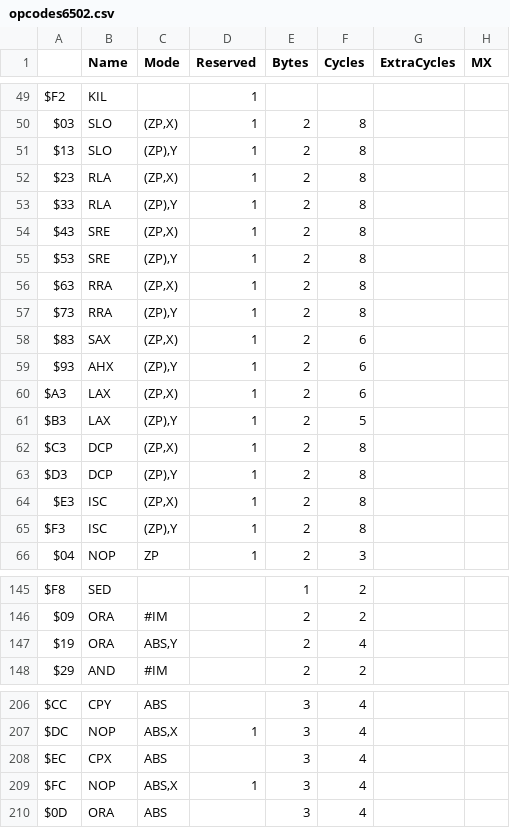
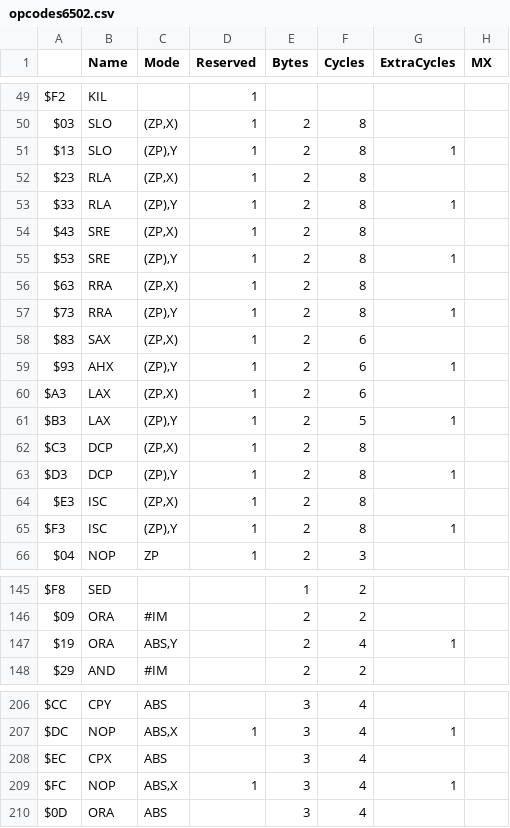
Before and after one commit to SvOlli/sorbus, a CSV file: doc/opcodes6502.csv, drawn as a sheet; only a part is shown, gaps mark what is left out; the diff covers the shown part only; the diff names each change by its address in the sheet, - before the commit and + after, or states it on an @@ line.

Commit message:
another round of bug fixes
- disassembler: fixed enum masking
- core1: added forth byte for disassembly of 65CE02's AUG opcode
- mcp: retry CPU detection on fail
- 6502 opcode table: added some extra clock cycles

Signed-off-by: Sven Oliver Moll <svolli@svolli.de>

```diff
--- a/doc/opcodes6502.csv
+++ b/doc/opcodes6502.csv
-G51 (ExtraCycles): (empty)
+G51 (ExtraCycles): 1
-G53 (ExtraCycles): (empty)
+G53 (ExtraCycles): 1
-G55 (ExtraCycles): (empty)
+G55 (ExtraCycles): 1
-G57 (ExtraCycles): (empty)
+G57 (ExtraCycles): 1
-G59 (ExtraCycles): (empty)
+G59 (ExtraCycles): 1
-G61 (ExtraCycles): (empty)
+G61 (ExtraCycles): 1
-G63 (ExtraCycles): (empty)
+G63 (ExtraCycles): 1
-G65 (ExtraCycles): (empty)
+G65 (ExtraCycles): 1
-G147 (ExtraCycles): (empty)
+G147 (ExtraCycles): 1
-G207 (ExtraCycles): (empty)
+G207 (ExtraCycles): 1
-G209 (ExtraCycles): (empty)
+G209 (ExtraCycles): 1
```
Also changed, not shown: 14 edited cells elsewhere in this file, 5 other files.
